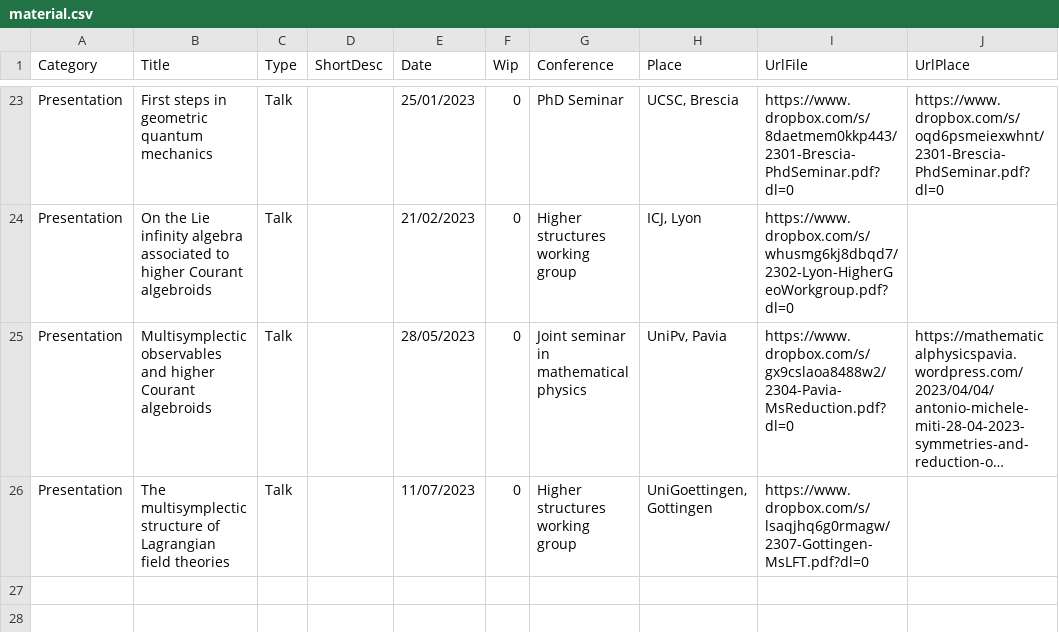
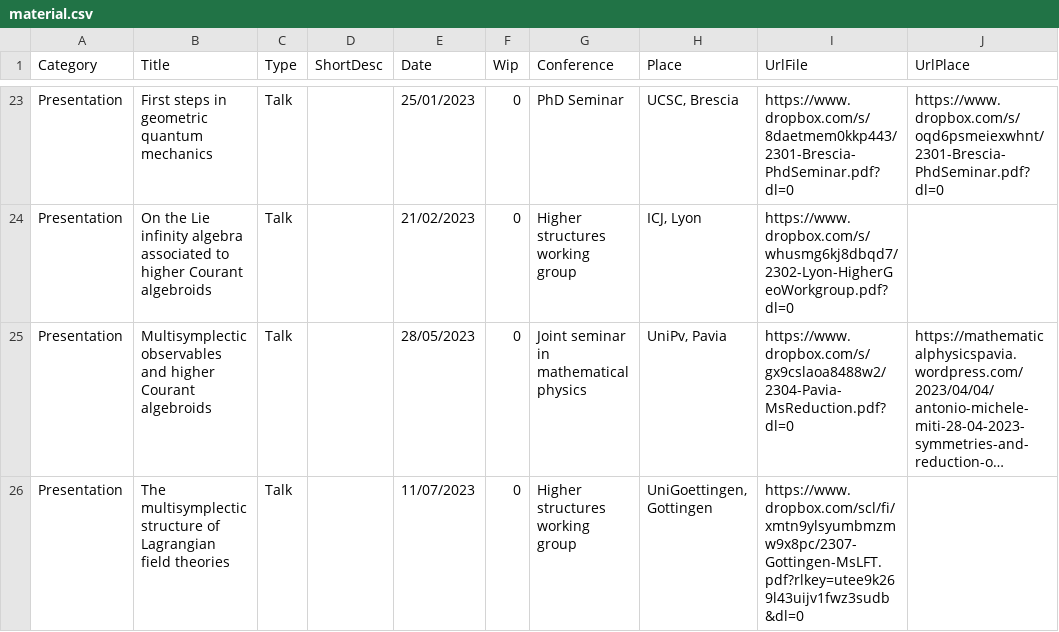
Before and after one commit to MasterToninus/MasterToninus.github.io, a CSV file: data/material.csv, drawn as a sheet; only a part is shown, gaps mark what is left out; long unchanged cells end in …; the diff names each change by its address in the sheet, - before the commit and + after, or states it on an @@ line.

```diff
--- a/data/material.csv
+++ b/data/material.csv
-I26 (UrlFile): https://www.dropbox.com/s/lsaqjhq6g0rmagw/2307-Gottingen-MsLFT.pdf?dl=0
+I26 (UrlFile): https://www.dropbox.com/scl/fi/xmtn9ylsyumbmzmw9x8pc/2307-Gottingen-MsLFT.pdf?rlkey=utee9k269l43uijv1fwz3sudb&dl=0
```
Also changed, not shown: data/activities.csv, 4 other files.
